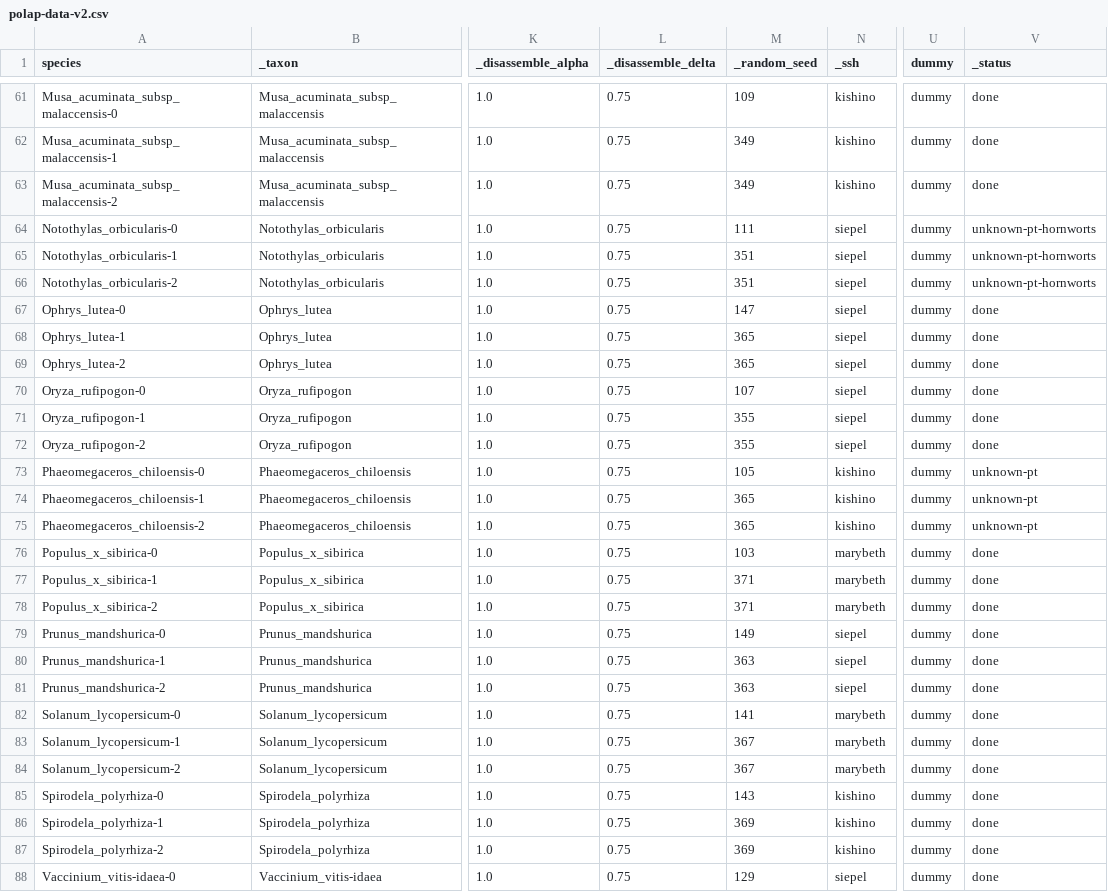
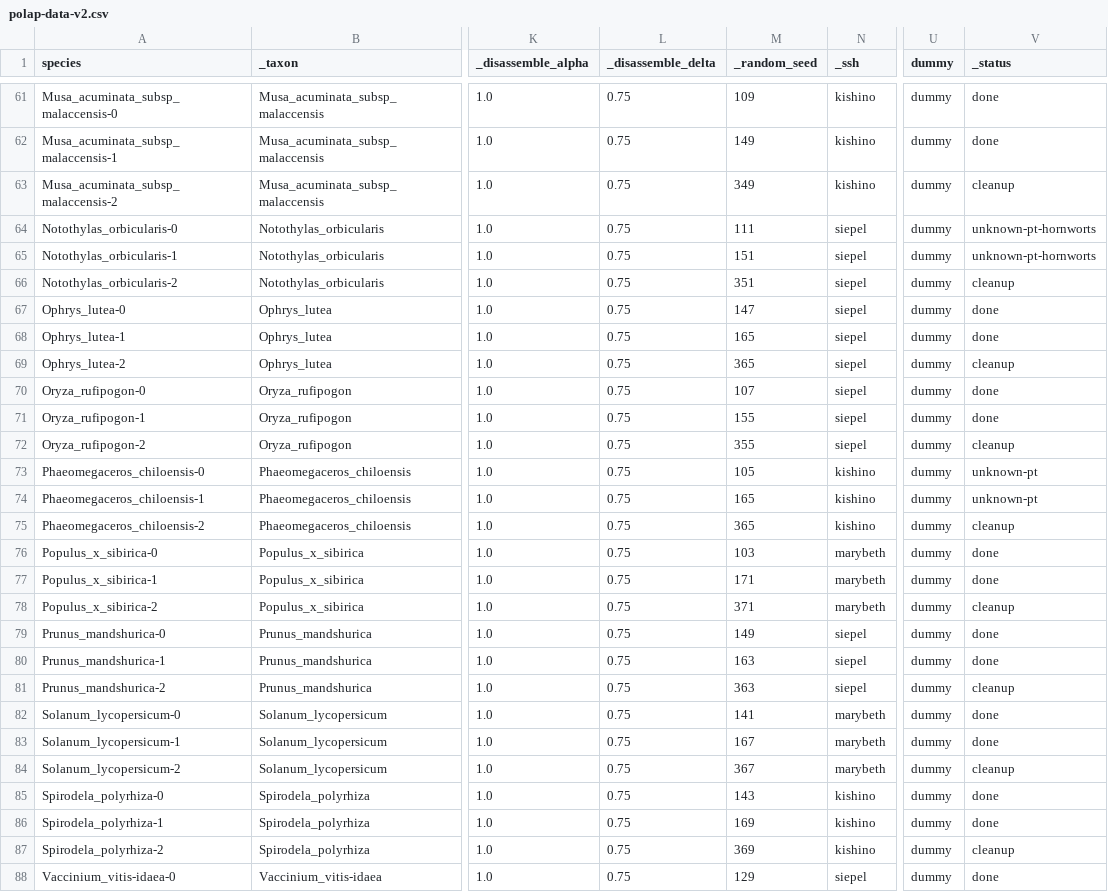
Before and after one commit to goshng/polap, a CSV file: src/polaplib/polap-data-v2.csv, drawn as a sheet; only a part is shown, gaps mark what is left out; the diff covers the shown part only; the diff names each change by its address in the sheet, - before the commit and + after, or states it on an @@ line.

```diff
--- a/src/polaplib/polap-data-v2.csv
+++ b/src/polaplib/polap-data-v2.csv
-M62 (_random_seed): 349
+M62 (_random_seed): 149
-V63 (_status): done
+V63 (_status): cleanup
-M65 (_random_seed): 351
+M65 (_random_seed): 151
-V66 (_status): unknown-pt-hornworts
+V66 (_status): cleanup
-M68 (_random_seed): 365
+M68 (_random_seed): 165
-V69 (_status): done
+V69 (_status): cleanup
-M71 (_random_seed): 355
+M71 (_random_seed): 155
-V72 (_status): done
+V72 (_status): cleanup
-M74 (_random_seed): 365
+M74 (_random_seed): 165
-V75 (_status): unknown-pt
+V75 (_status): cleanup
-M77 (_random_seed): 371
+M77 (_random_seed): 171
-V78 (_status): done
+V78 (_status): cleanup
-M80 (_random_seed): 363
+M80 (_random_seed): 163
-V81 (_status): done
+V81 (_status): cleanup
-M83 (_random_seed): 367
+M83 (_random_seed): 167
-V84 (_status): done
+V84 (_status): cleanup
-M86 (_random_seed): 369
+M86 (_random_seed): 169
-V87 (_status): done
+V87 (_status): cleanup
```
Also changed, not shown: 41 edited cells elsewhere in this file, 7 other files.
